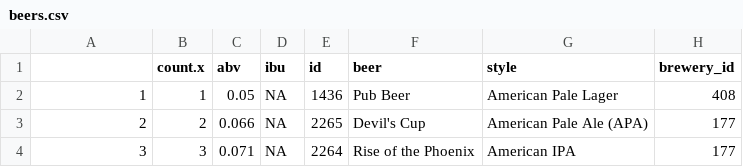
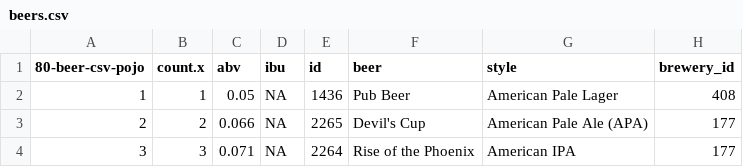
Before and after one commit to fusan1/spring-6-rest-mvc, a CSV file: src/main/resources/csvdata/beers.csv, drawn as a sheet; only a part is shown; the diff names each change by its address in the sheet, - before the commit and + after, or states it on an @@ line.

Commit message:
adding beer csv pojo

```diff
--- a/src/main/resources/csvdata/beers.csv
+++ b/src/main/resources/csvdata/beers.csv
-A1: (empty)
+A1: 80-beer-csv-pojo
```
Also changed, not shown: 1 other file.
